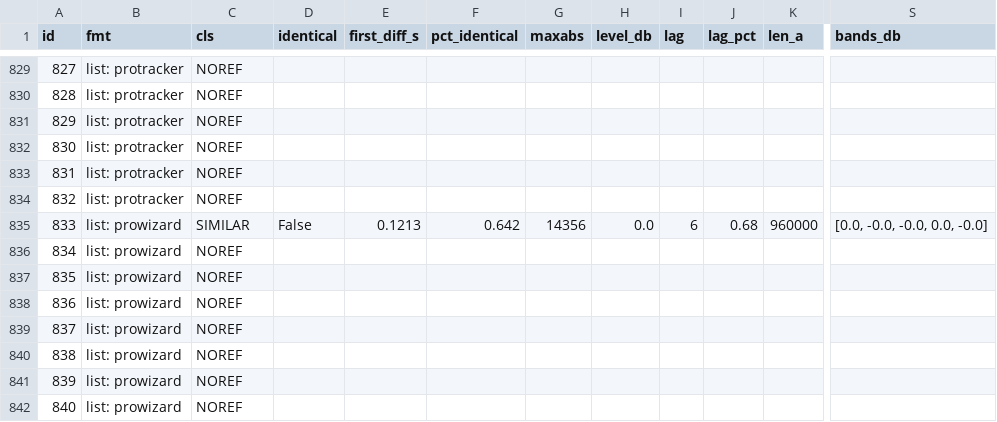
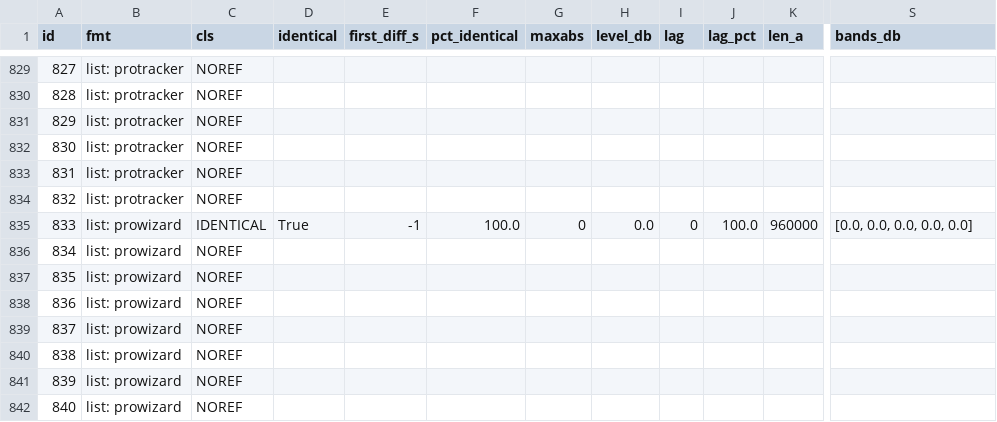
Before and after one commit to devloic/amigaplayer-rs, a TSV file: tools/refcmp-baseline.tsv, drawn as a sheet; only a part is shown, gaps mark what is left out; the diff names each change by its address in the sheet, - before the commit and + after, or states it on an @@ line.

```diff
--- a/tools/refcmp-baseline.tsv
+++ b/tools/refcmp-baseline.tsv
-C835 (cls): SIMILAR
+C835 (cls): IDENTICAL
-D835 (identical): False
+D835 (identical): True
-E835 (first_diff_s): 0.1213
+E835 (first_diff_s): -1
-F835 (pct_identical): 0.642
+F835 (pct_identical): 100.0
-G835 (maxabs): 14356
+G835 (maxabs): 0
-I835 (lag): 6
+I835 (lag): 0
-J835 (lag_pct): 0.68
+J835 (lag_pct): 100.0
-S835 (bands_db): [0.0, -0.0, -0.0, 0.0, -0.0]
+S835 (bands_db): [0.0, 0.0, 0.0, 0.0, 0.0]
```
